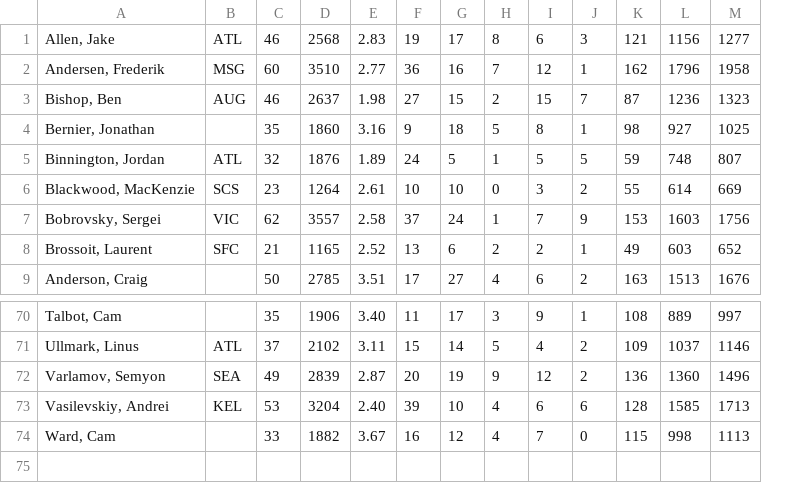
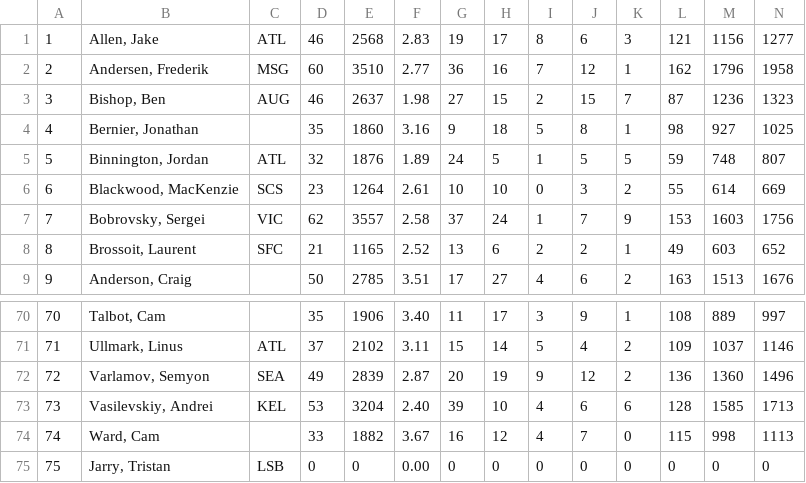
Before and after one commit to jkwok97/CHA-Hockey-App-Server, a TSV file: postgres/seed/goalieRatings.tsv, drawn as a sheet; only a part is shown, gaps mark what is left out; rows hold the shown columns only; the diff names each change by its address in the sheet, - before the commit and + after, or states it on an @@ line.

```diff
--- a/postgres/seed/goalieRatings.tsv
+++ b/postgres/seed/goalieRatings.tsv
+column A, rows 1-9: 1 | 2 | 3 | 4 | 5 | 6 | 7 | 8 | 9; rows 70-74: 70 | 71 | 72 | 73 | 74
+row 75: 75 | Jarry, Tristan | LSB | 0 | 0 | 0.00 | 0 | 0 | 0 | 0 | 0 | 0 | 0 | 0
```
Also changed, not shown: postgres/seed/playerRatings.tsv, 6 other files.
